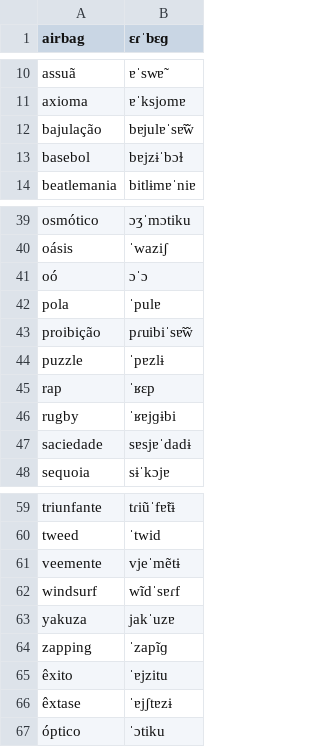
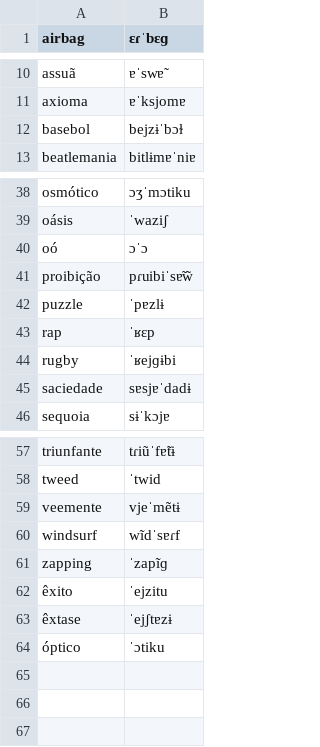
Before and after one commit to TigreGotico/o2i-lexicons, a TSV file: o2i_lexicons/data/pt-PT/infopedia.tsv, drawn as a sheet; only a part is shown, gaps mark what is left out.

```diff
--- a/o2i_lexicons/data/pt-PT/infopedia.tsv
+++ b/o2i_lexicons/data/pt-PT/infopedia.tsv
@@ -11,4 +11,3 @@ assuã	ɐˈswɐ̃
 axioma	ɐˈksjomɐ
-bajulação	bɐjulɐˈsɐ̃w̃
-basebol	bɐjzɨˈbɔɫ
+basebol	bejzɨˈbɔɫ
 beatlemania	bitlɨmɐˈniɐ
@@ -41,3 +40,2 @@ oásis	ˈwaziʃ
 oó	ɔˈɔ
-pola	ˈpulɐ
 proibição	pɾuibiˈsɐ̃w̃
@@ -45,3 +43,3 @@ puzzle	ˈpɐzlɨ
 rap	ˈʁɛp
-rugby	ˈʁɐjɡɨbi
+rugby	ˈʁejɡɨbi
 saciedade	sɐsjɐˈdadɨ
@@ -62,6 +60,5 @@ veemente	vjeˈmẽtɨ
 windsurf	wĩdˈsɐɾf
-yakuza	jakˈuzɐ
 zapping	ˈzapĩɡ
-êxito	ˈɐjzitu
-êxtase	ˈɐjʃtɐzɨ
+êxito	ˈejzitu
+êxtase	ˈejʃtɐzɨ
 óptico	ˈɔtiku
```
Also changed, not shown: 6 other files.
